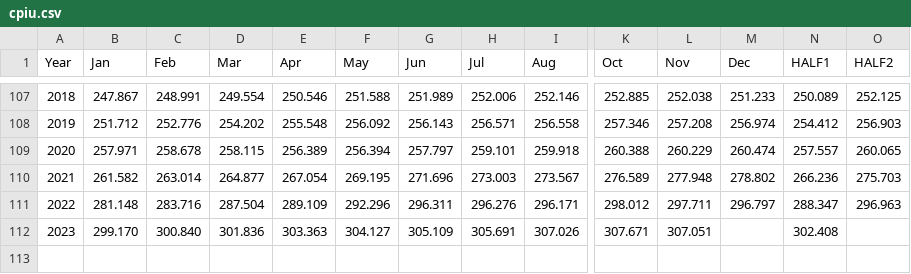
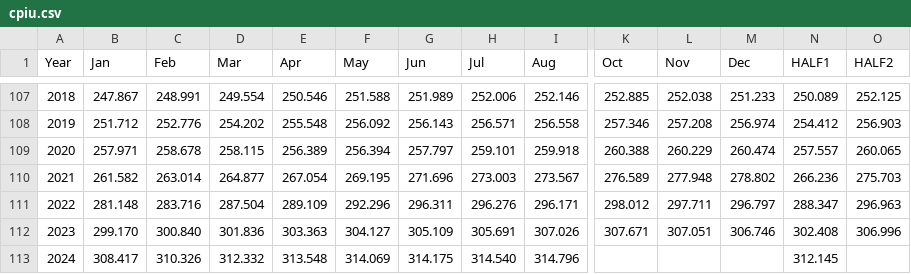
Before and after one commit to DaGenix/inflationstation.net, a CSV file: cpiu.csv, drawn as a sheet; only a part is shown, gaps mark what is left out; rows hold the shown columns only; the diff names each change by its address in the sheet, - before the commit and + after, or states it on an @@ line.

Commit message:
Update inflation data through August, 2024

```diff
--- a/cpiu.csv
+++ b/cpiu.csv
-M112 (Dec): (empty)
+M112 (Dec): 306.746
-O112 (HALF2): (empty)
+O112 (HALF2): 306.996
+row 113: 2024 | 308.417 | 310.326 | 312.332 | 313.548 | 314.069 | 314.175 | 314.540 | 314.796 |  |  |  | 312.145
```
Also changed, not shown: 1 other file.
